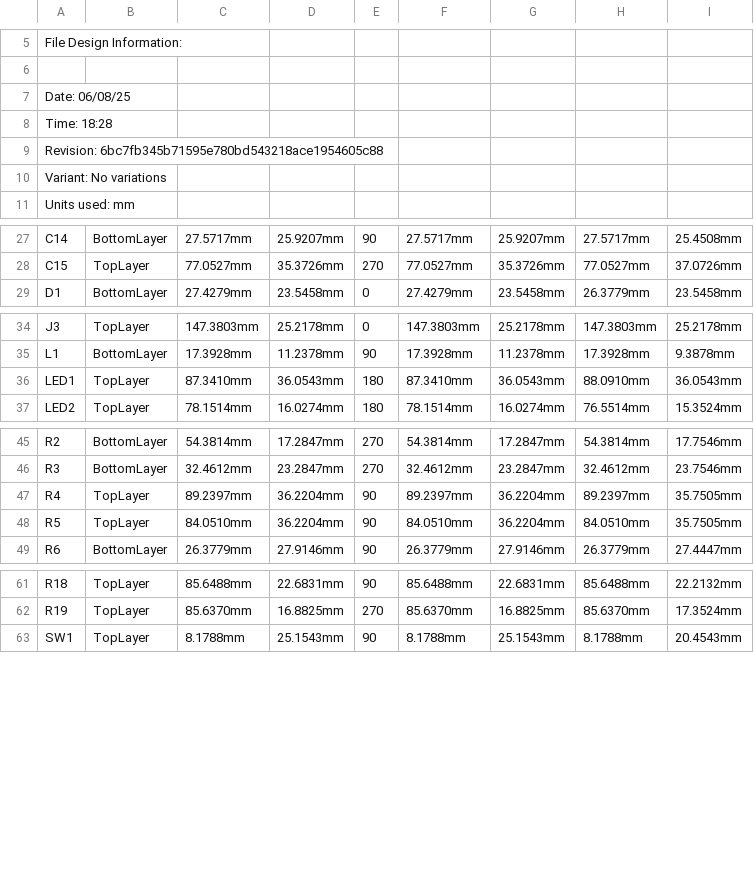
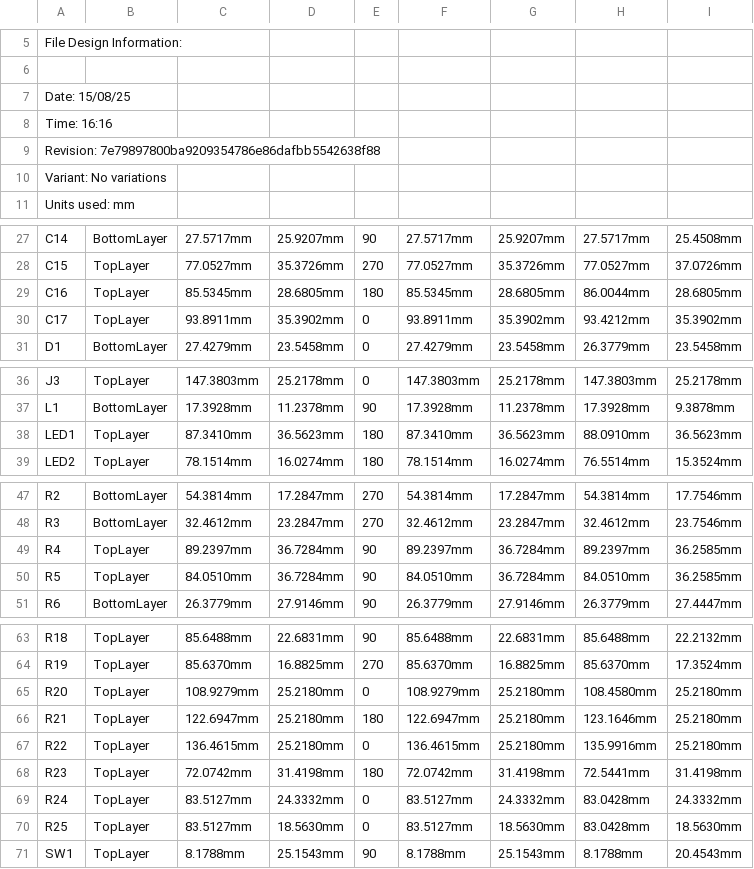
Before and after one commit to eSpark-Consulting-Group/davetetlow-power-cut-monitor, a CSV file: Design-Files/PowerCutMonitor-v1.1 (Contactless Version)/Deliverables/Pick n Place/Pick Place for MonitorPCB-v1.1.csv, drawn as a sheet; only a part is shown, gaps mark what is left out; the diff covers the shown part only.

Commit message:
#6 Changes completed, deliverables generated.

```diff
--- a/Design-Files/PowerCutMonitor-v1.1 (Contactless Version)/Deliverables/Pick n Place/Pick Place for MonitorPCB-v1.1.csv
+++ b/Design-Files/PowerCutMonitor-v1.1 (Contactless Version)/Deliverables/Pick n Place/Pick Place for MonitorPCB-v1.1.csv
@@ -6,5 +6,5 @@ File Design Information:
 
-Date:       06/08/25
-Time:       18:28
-Revision:   6bc7fb345b71595e780bd543218ace1954605c88
+Date:       15/08/25
+Time:       16:16
+Revision:   7e79897800ba9209354786e86dafbb5542638f88
 Variant:    No variations
@@ -28,2 +28,4 @@ Units used: mm
 "C15","TopLayer","77.0527mm","35.3726mm","270","77.0527mm","35.3726mm","77.0527mm","37.0726mm"
+"C16","TopLayer","85.5345mm","28.6805mm","180","85.5345mm","28.6805mm","86.0044mm","28.6805mm"
+"C17","TopLayer","93.8911mm","35.3902mm","0","93.8911mm","35.3902mm","93.4212mm","35.3902mm"
 "D1","BottomLayer","27.4279mm","23.5458mm","0","27.4279mm","23.5458mm","26.3779mm","23.5458mm"
@@ -35,3 +37,3 @@ Units used: mm
 "L1","BottomLayer","17.3928mm","11.2378mm","90","17.3928mm","11.2378mm","17.3928mm","9.3878mm"
-"LED1","TopLayer","87.3410mm","36.0543mm","180","87.3410mm","36.0543mm","88.0910mm","36.0543mm"
+"LED1","TopLayer","87.3410mm","36.5623mm","180","87.3410mm","36.5623mm","88.0910mm","36.5623mm"
 "LED2","TopLayer","78.1514mm","16.0274mm","180","78.1514mm","16.0274mm","76.5514mm","15.3524mm"
@@ -46,4 +48,4 @@ Units used: mm
 "R3","BottomLayer","32.4612mm","23.2847mm","270","32.4612mm","23.2847mm","32.4612mm","23.7546mm"
-"R4","TopLayer","89.2397mm","36.2204mm","90","89.2397mm","36.2204mm","89.2397mm","35.7505mm"
-"R5","TopLayer","84.0510mm","36.2204mm","90","84.0510mm","36.2204mm","84.0510mm","35.7505mm"
+"R4","TopLayer","89.2397mm","36.7284mm","90","89.2397mm","36.7284mm","89.2397mm","36.2585mm"
+"R5","TopLayer","84.0510mm","36.7284mm","90","84.0510mm","36.7284mm","84.0510mm","36.2585mm"
 "R6","BottomLayer","26.3779mm","27.9146mm","90","26.3779mm","27.9146mm","26.3779mm","27.4447mm"
@@ -62,2 +64,8 @@ Units used: mm
 "R19","TopLayer","85.6370mm","16.8825mm","270","85.6370mm","16.8825mm","85.6370mm","17.3524mm"
+"R20","TopLayer","108.9279mm","25.2180mm","0","108.9279mm","25.2180mm","108.4580mm","25.2180mm"
+"R21","TopLayer","122.6947mm","25.2180mm","180","122.6947mm","25.2180mm","123.1646mm","25.2180mm"
+"R22","TopLayer","136.4615mm","25.2180mm","0","136.4615mm","25.2180mm","135.9916mm","25.2180mm"
+"R23","TopLayer","72.0742mm","31.4198mm","180","72.0742mm","31.4198mm","72.5441mm","31.4198mm"
+"R24","TopLayer","83.5127mm","24.3332mm","0","83.5127mm","24.3332mm","83.0428mm","24.3332mm"
+"R25","TopLayer","83.5127mm","18.5630mm","0","83.5127mm","18.5630mm","83.0428mm","18.5630mm"
 "SW1","TopLayer","8.1788mm","25.1543mm","90","8.1788mm","25.1543mm","8.1788mm","20.4543mm"
```
Also changed, not shown: 1 edited cell elsewhere in this file, Design-Files/PowerCutMonitor-v1.1 (Contactless Version)/Deliverables/Pick n Place/Centroid.csv, 36 other files.
